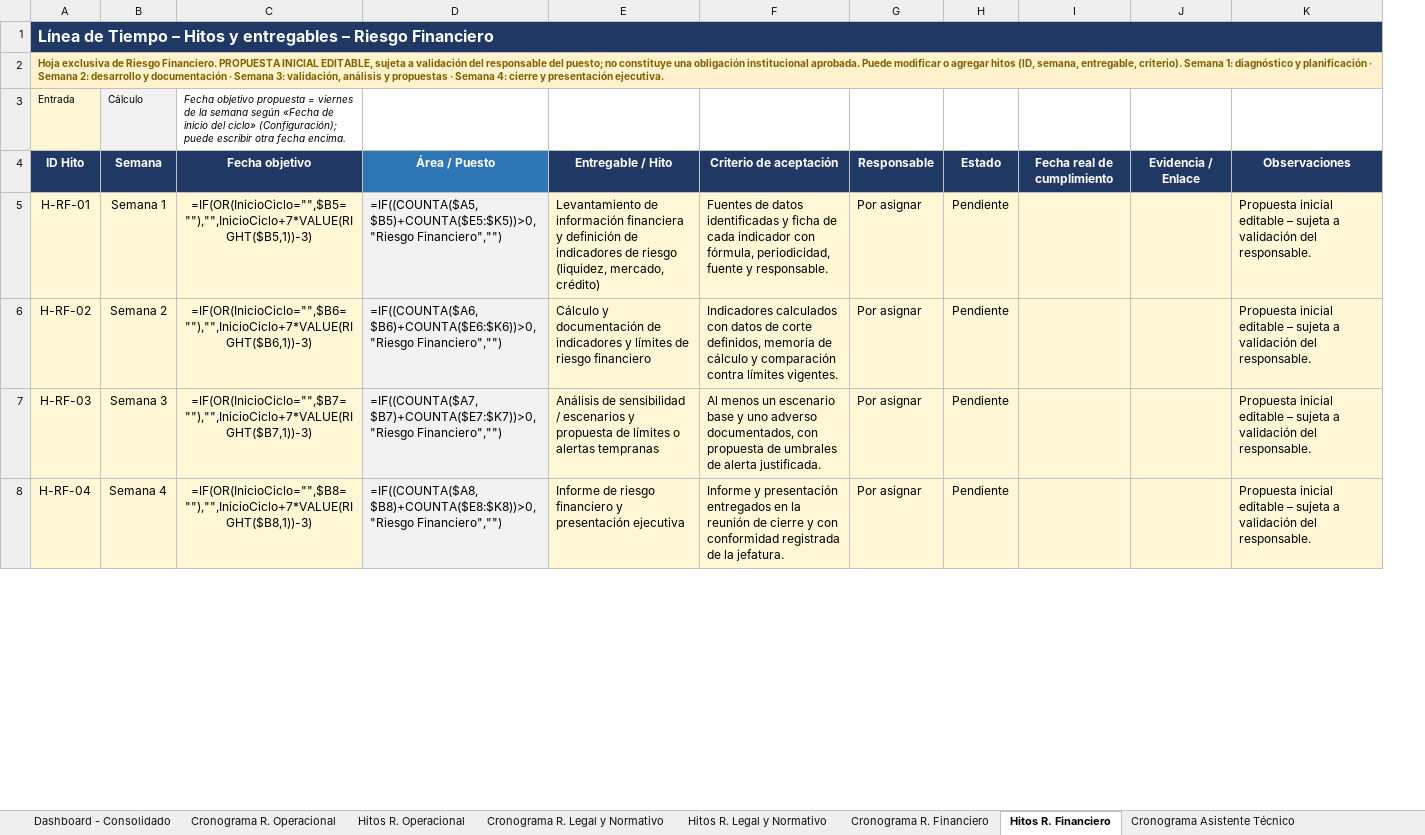
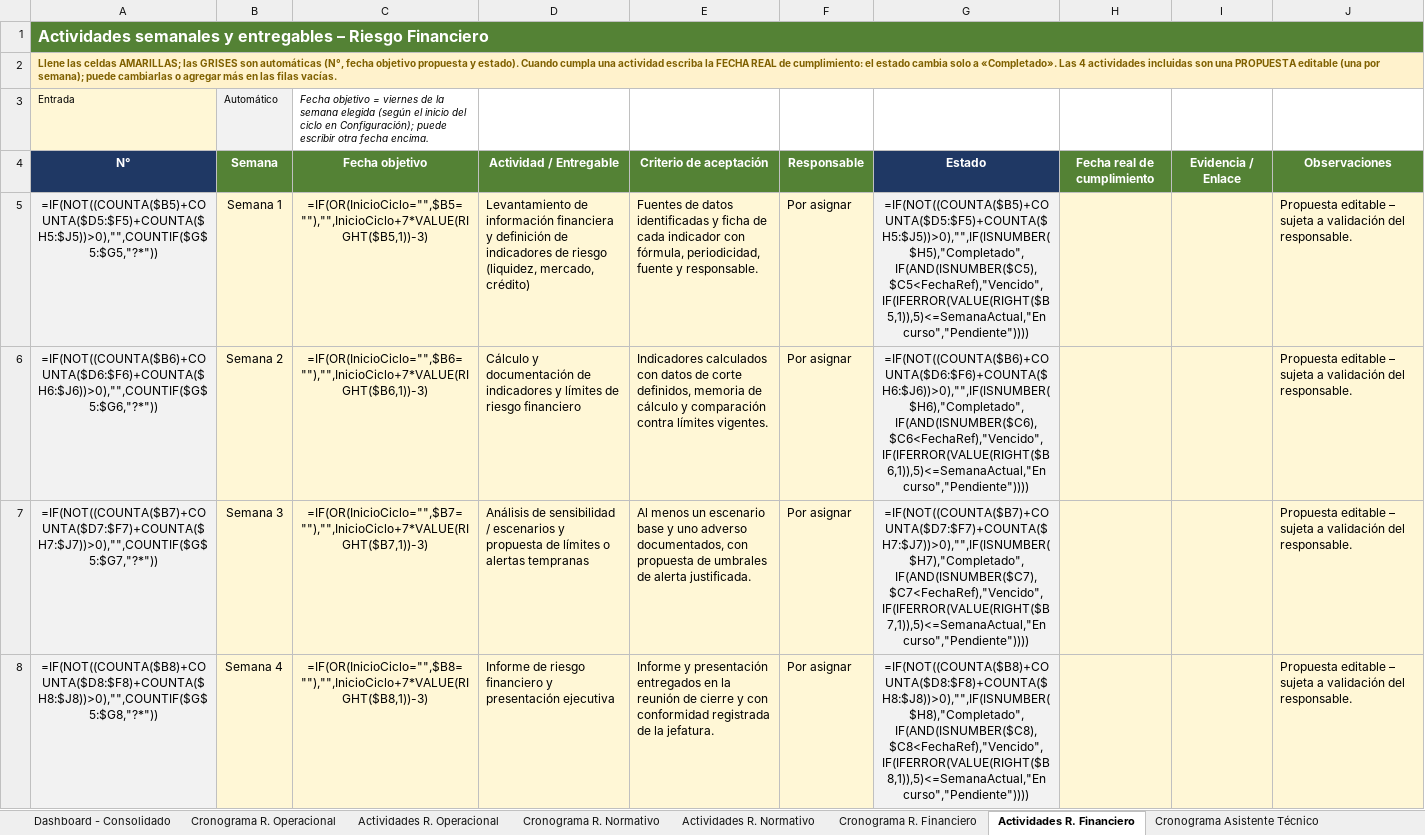
Before and after one commit to menjivar201280/riesgo, an Excel workbook: cronograma-riesgos/Cronograma_Dashboard_Riesgos.xlsx, sheet Actividades R. Financiero, drawn as a sheet; only a part is shown; values as stored, in another font and other column widths than the file's, no borders; formulas without a stored value are shown as written; conditional formats and table styles not drawn; removed rows and columns are numbered as before the commit, all else as after; the diff names each change by its address in the sheet, - before the commit and + after, or states it on an @@ line.

```diff
--- a/cronograma-riesgos/Cronograma_Dashboard_Riesgos.xlsx (sheet Actividades R. Financiero)
+++ b/cronograma-riesgos/Cronograma_Dashboard_Riesgos.xlsx (sheet Actividades R. Financiero)
-sheet tab: Hitos R. Operacional
+sheet tab: Actividades R. Operacional
-sheet tab: Cronograma R. Legal y Normativo
+sheet tab: Cronograma R. Normativo
-sheet tab: Hitos R. Legal y Normativo
+sheet tab: Actividades R. Normativo
-sheet tab: Hitos R. Financiero
+sheet tab: Actividades R. Financiero
-column A, rows 1-2: Línea de Tiempo – Hitos y entregables – Riesgo Financiero | Hoja exclusiva de Riesgo Financiero. PROPUESTA INICIAL EDITABLE, sujeta a validación del responsable del puesto; no constituye una obligación institucional aprobada. Puede modificar o agregar hitos (ID, semana, entregable, criterio). Semana 1: diagnóstico y planificación · Semana 2: desarrollo y documentación · Semana 3: validación, análisis y propuestas · Semana 4: cierre y presentación ejecutiva.; rows 4-8: ID Hito | H-RF-01 | H-RF-02 | H-RF-03 | H-RF-04
+column A, rows 1-2: Actividades semanales y entregables – Riesgo Financiero | Llene las celdas AMARILLAS; las GRISES son automáticas (N°, fecha objetivo propuesta y estado). Cuando cumpla una actividad escriba la FECHA REAL de cumplimiento: el estado cambia solo a «Completado». Las 4 actividades incluidas son una PROPUESTA editable (una por semana); puede cambiarlas o agregar más en las filas vacías.; rows 4-8: N° | =IF(NOT((COUNTA($B5)+COUNTA($D5:$F5)+COUNTA($H5:$J5))>0),"",COUNTIF($G$5:$G5,"?*")) | =IF(NOT((COUNTA($B6)+COUNTA($D6:$F6)+COUNTA($H6:$J6))>0),"",COUNTIF($G$5:$G6,"?*")) | =IF(NOT((COUNTA($B7)+COUNTA($D7:$F7)+COUNTA($H7:$J7))>0),"",COUNTIF($G$5:$G7,"?*")) | =IF(NOT((COUNTA($B8)+COUNTA($D8:$F8)+COUNTA($H8:$J8))>0),"",COUNTIF($G$5:$G8,"?*"))
-column D, rows 4-8: Área / Puesto | =IF((COUNTA($A5,$B5)+COUNTA($E5:$K5))>0,"Riesgo Financiero","") | =IF((COUNTA($A6,$B6)+COUNTA($E6:$K6))>0,"Riesgo Financiero","") | =IF((COUNTA($A7,$B7)+COUNTA($E7:$K7))>0,"Riesgo Financiero","") | =IF((COUNTA($A8,$B8)+COUNTA($E8:$K8))>0,"Riesgo Financiero","")
-column H, rows 4-8: Estado | Pendiente | Pendiente | Pendiente | Pendiente
+column G, rows 4-8: Estado | =IF(NOT((COUNTA($B5)+COUNTA($D5:$F5)+COUNTA($H5:$J5))>0),"",IF(ISNUMBER($H5),"Completado",IF(AND(ISNUMBER($C5),$C5<FechaRef),"Vencido",IF(IFERROR(VALUE(RIGHT($B5,1)),5)<=SemanaActual,"En curso","Pendiente")))) | =IF(NOT((COUNTA($B6)+COUNTA($D6:$F6)+COUNTA($H6:$J6))>0),"",IF(ISNUMBER($H6),"Completado",IF(AND(ISNUMBER($C6),$C6<FechaRef),"Vencido",IF(IFERROR(VALUE(RIGHT($B6,1)),5)<=SemanaActual,"En curso","Pendiente")))) | =IF(NOT((COUNTA($B7)+COUNTA($D7:$F7)+COUNTA($H7:$J7))>0),"",IF(ISNUMBER($H7),"Completado",IF(AND(ISNUMBER($C7),$C7<FechaRef),"Vencido",IF(IFERROR(VALUE(RIGHT($B7,1)),5)<=SemanaActual,"En curso","Pendiente")))) | =IF(NOT((COUNTA($B8)+COUNTA($D8:$F8)+COUNTA($H8:$J8))>0),"",IF(ISNUMBER($H8),"Completado",IF(AND(ISNUMBER($C8),$C8<FechaRef),"Vencido",IF(IFERROR(VALUE(RIGHT($B8,1)),5)<=SemanaActual,"En curso","Pendiente"))))
-column K, rows 4-8: Observaciones | Propuesta inicial editable – sujeta a validación del responsable. | Propuesta inicial editable – sujeta a validación del responsable. | Propuesta inicial editable – sujeta a validación del responsable. | Propuesta inicial editable – sujeta a validación del responsable.
+column J, rows 4-8: Observaciones | Propuesta editable – sujeta a validación del responsable. | Propuesta editable – sujeta a validación del responsable. | Propuesta editable – sujeta a validación del responsable. | Propuesta editable – sujeta a validación del responsable.
-B1:C1 fill: #1F3864
+B1:C1 fill: #548235
-D1:F1 fill: #1F3864
+D1:F1 fill: #548235
-H1:I1 fill: #1F3864
+H1:I1 fill: #548235
-row 3: Entrada | Cálculo | Fecha objetivo propuesta = viernes de la semana según «Fecha de inicio del ciclo» (Configuración); puede escribir otra fecha encima.
+row 3: Entrada | Automático | Fecha objetivo = viernes de la semana elegida (según el inicio del ciclo en Configuración); puede escribir otra fecha encima.
-B4:C4 fill: #1F3864
+B4:C4 fill: #548235
-D4: Entregable / Hito
+D4: Actividad / Entregable
-D4:F4 fill: #1F3864
+D4:F4 fill: #548235
-H4:I4 fill: #1F3864
+H4:I4 fill: #548235
```
Also changed, not shown: sheet Cronograma R. Operacional, sheet Cronograma R. Normativo, sheet Cronograma R. Financiero, sheet Cronograma Asistente Técnico, sheet Instrucciones, sheet Dashboard - Consolidado, 4 more sheets, other sheet tabs, charts or pictures, 3 other files.
